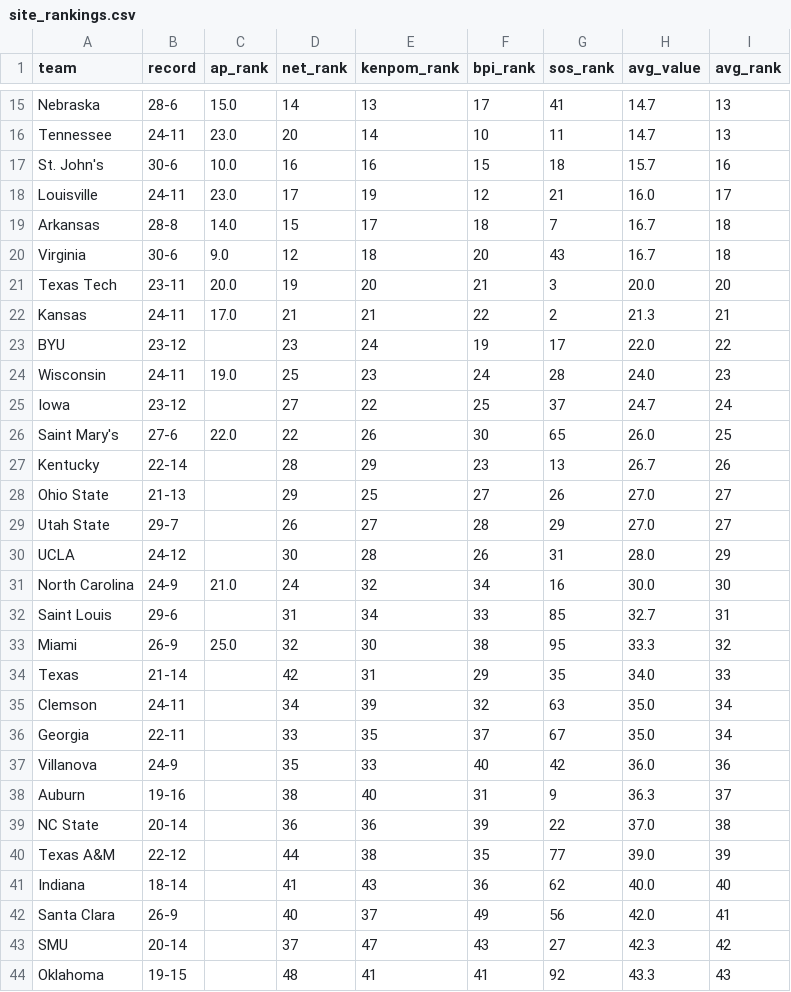
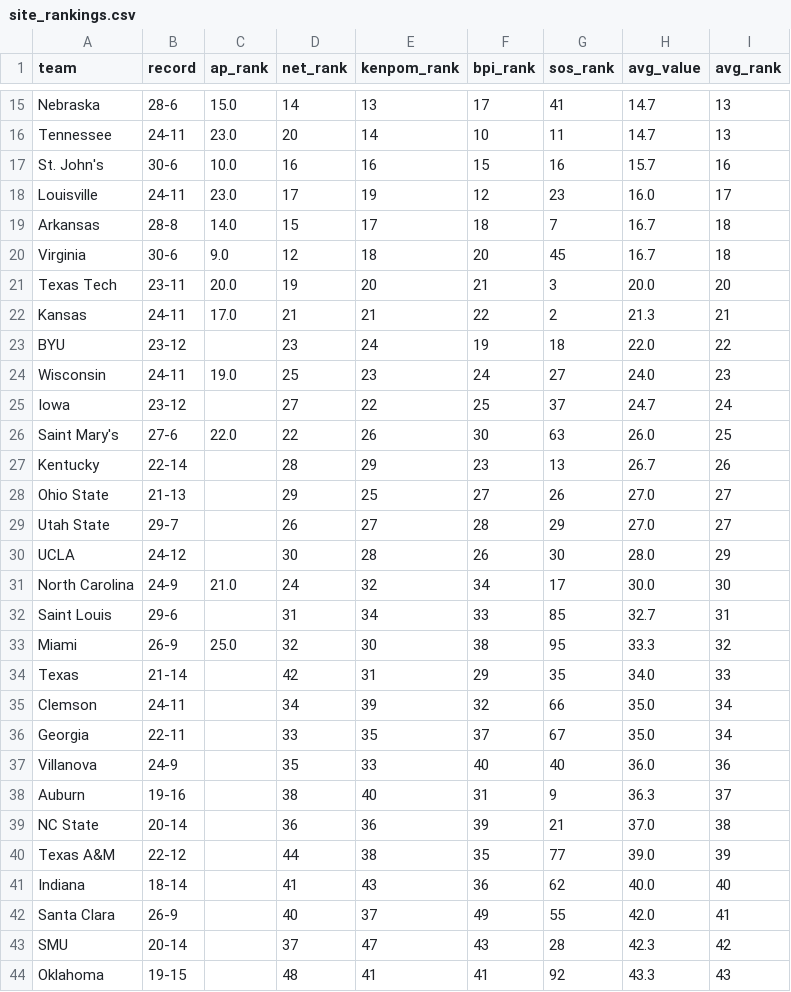
Before and after one commit to kylevogel/cbb-ratings-pipeline, a CSV file: data_processed/site_rankings.csv, drawn as a sheet; only a part is shown, gaps mark what is left out; the diff covers the shown part only.

```diff
--- a/data_processed/site_rankings.csv
+++ b/data_processed/site_rankings.csv
@@ -16,12 +16,12 @@ Nebraska,28-6,15.0,14,13,17,41,14.7,13
 Tennessee,24-11,23.0,20,14,10,11,14.7,13
-St. John's,30-6,10.0,16,16,15,18,15.7,16
-Louisville,24-11,23.0,17,19,12,21,16.0,17
+St. John's,30-6,10.0,16,16,15,16,15.7,16
+Louisville,24-11,23.0,17,19,12,23,16.0,17
 Arkansas,28-8,14.0,15,17,18,7,16.7,18
-Virginia,30-6,9.0,12,18,20,43,16.7,18
+Virginia,30-6,9.0,12,18,20,45,16.7,18
 Texas Tech,23-11,20.0,19,20,21,3,20.0,20
 Kansas,24-11,17.0,21,21,22,2,21.3,21
-BYU,23-12,,23,24,19,17,22.0,22
-Wisconsin,24-11,19.0,25,23,24,28,24.0,23
+BYU,23-12,,23,24,19,18,22.0,22
+Wisconsin,24-11,19.0,25,23,24,27,24.0,23
 Iowa,23-12,,27,22,25,37,24.7,24
-Saint Mary's,27-6,22.0,22,26,30,65,26.0,25
+Saint Mary's,27-6,22.0,22,26,30,63,26.0,25
 Kentucky,22-14,,28,29,23,13,26.7,26
@@ -29,4 +29,4 @@ Ohio State,21-13,,29,25,27,26,27.0,27
 Utah State,29-7,,26,27,28,29,27.0,27
-UCLA,24-12,,30,28,26,31,28.0,29
-North Carolina,24-9,21.0,24,32,34,16,30.0,30
+UCLA,24-12,,30,28,26,30,28.0,29
+North Carolina,24-9,21.0,24,32,34,17,30.0,30
 Saint Louis,29-6,,31,34,33,85,32.7,31
@@ -34,11 +34,11 @@ Miami,26-9,25.0,32,30,38,95,33.3,32
 Texas,21-14,,42,31,29,35,34.0,33
-Clemson,24-11,,34,39,32,63,35.0,34
+Clemson,24-11,,34,39,32,66,35.0,34
 Georgia,22-11,,33,35,37,67,35.0,34
-Villanova,24-9,,35,33,40,42,36.0,36
+Villanova,24-9,,35,33,40,40,36.0,36
 Auburn,19-16,,38,40,31,9,36.3,37
-NC State,20-14,,36,36,39,22,37.0,38
+NC State,20-14,,36,36,39,21,37.0,38
 Texas A&M,22-12,,44,38,35,77,39.0,39
 Indiana,18-14,,41,43,36,62,40.0,40
-Santa Clara,26-9,,40,37,49,56,42.0,41
-SMU,20-14,,37,47,43,27,42.3,42
+Santa Clara,26-9,,40,37,49,55,42.0,41
+SMU,20-14,,37,47,43,28,42.3,42
 Oklahoma,19-15,,48,41,41,92,43.3,43
```
Also changed, not shown: 76 edited cells elsewhere in this file, data_raw/sos_rankings.csv, 1 other file.
